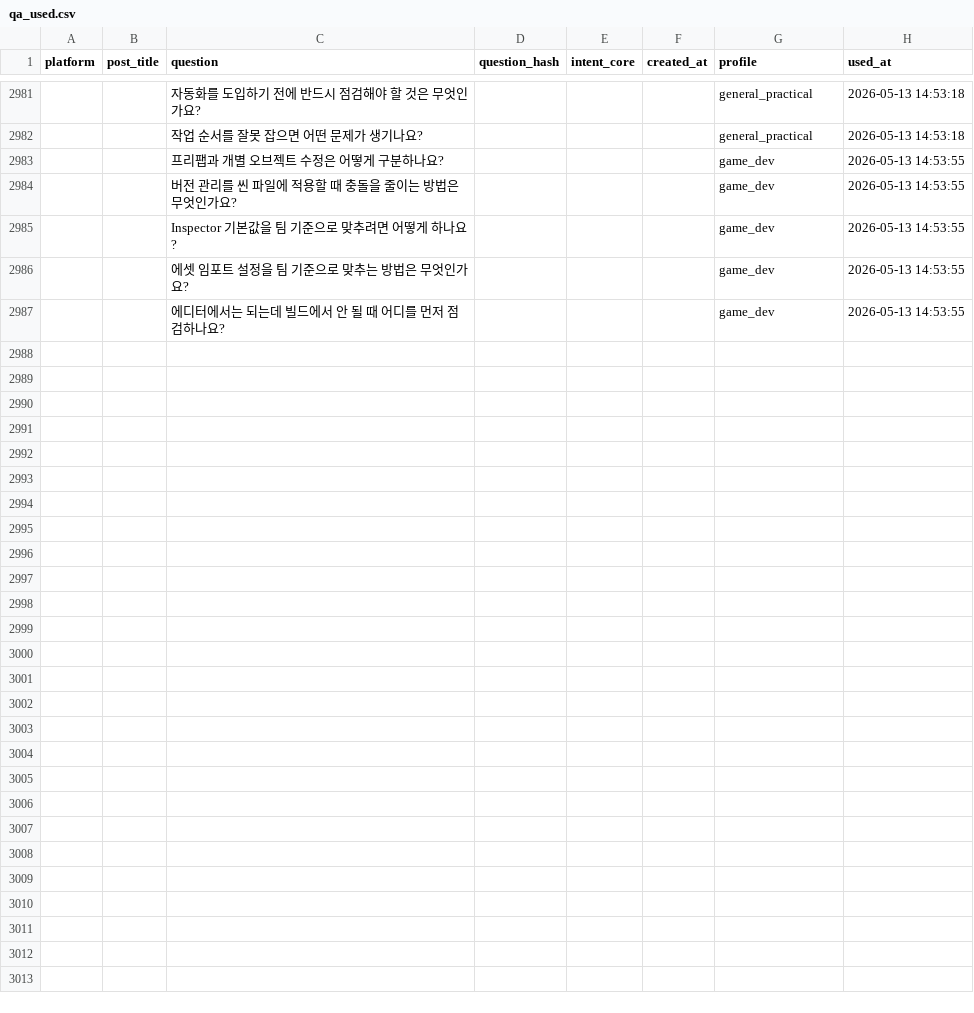
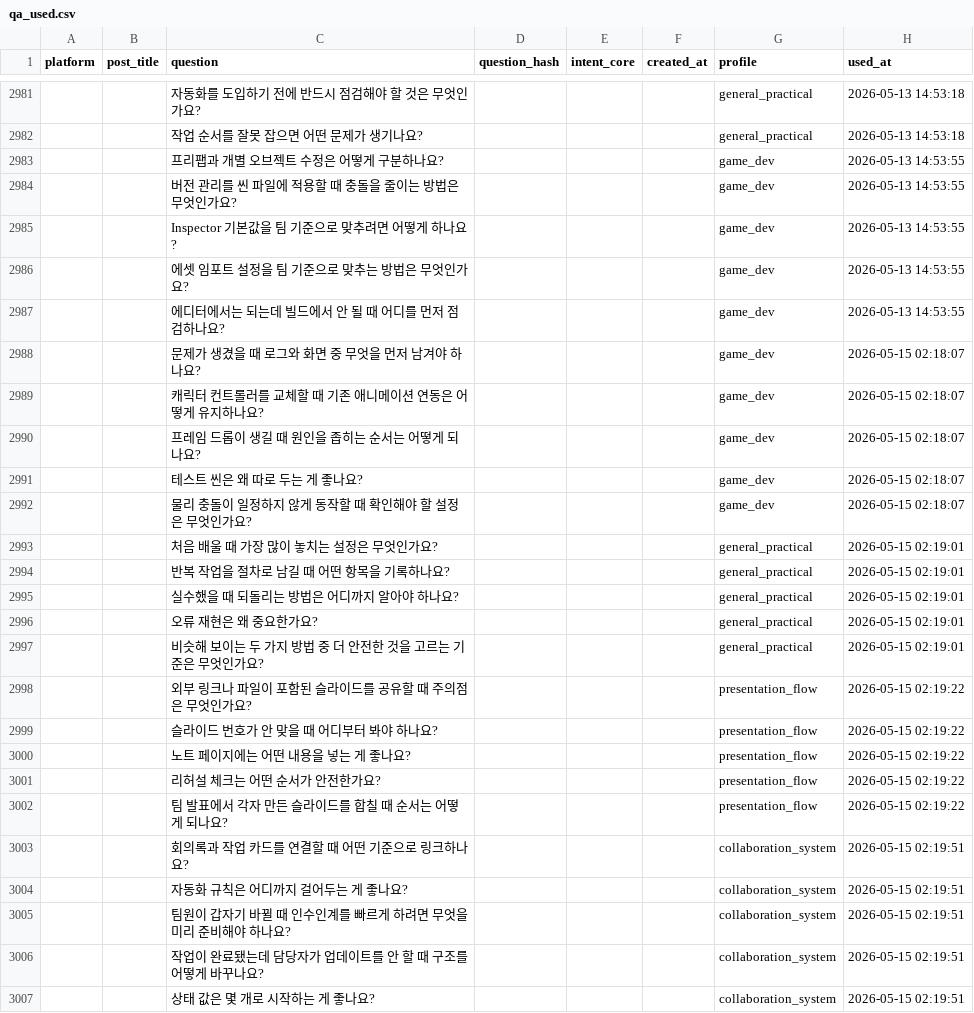
Before and after one commit to RaphaelAhn/BlogAuto, a CSV file: automation/data/qa_used.csv, drawn as a sheet; only a part is shown, gaps mark what is left out; the diff names each change by its address in the sheet, - before the commit and + after, or states it on an @@ line.

```diff
--- a/automation/data/qa_used.csv
+++ b/automation/data/qa_used.csv
+row 2988:  |  | 문제가 생겼을 때 로그와 화면 중 무엇을 먼저 남겨야 하나요? |  |  |  | game_dev | 2026-05-15 02:18:07
+row 2989:  |  | 캐릭터 컨트롤러를 교체할 때 기존 애니메이션 연동은 어떻게 유지하나요? |  |  |  | game_dev | 2026-05-15 02:18:07
+row 2990:  |  | 프레임 드롭이 생길 때 원인을 좁히는 순서는 어떻게 되나요? |  |  |  | game_dev | 2026-05-15 02:18:07
+row 2991:  |  | 테스트 씬은 왜 따로 두는 게 좋나요? |  |  |  | game_dev | 2026-05-15 02:18:07
+row 2992:  |  | 물리 충돌이 일정하지 않게 동작할 때 확인해야 할 설정은 무엇인가요? |  |  |  | game_dev | 2026-05-15 02:18:07
+row 2993:  |  | 처음 배울 때 가장 많이 놓치는 설정은 무엇인가요? |  |  |  | general_practical | 2026-05-15 02:19:01
+row 2994:  |  | 반복 작업을 절차로 남길 때 어떤 항목을 기록하나요? |  |  |  | general_practical | 2026-05-15 02:19:01
+row 2995:  |  | 실수했을 때 되돌리는 방법은 어디까지 알아야 하나요? |  |  |  | general_practical | 2026-05-15 02:19:01
+row 2996:  |  | 오류 재현은 왜 중요한가요? |  |  |  | general_practical | 2026-05-15 02:19:01
+row 2997:  |  | 비슷해 보이는 두 가지 방법 중 더 안전한 것을 고르는 기준은 무엇인가요? |  |  |  | general_practical | 2026-05-15 02:19:01
+row 2998:  |  | 외부 링크나 파일이 포함된 슬라이드를 공유할 때 주의점은 무엇인가요? |  |  |  | presentation_flow | 2026-05-15 02:19:22
+row 2999:  |  | 슬라이드 번호가 안 맞을 때 어디부터 봐야 하나요? |  |  |  | presentation_flow | 2026-05-15 02:19:22
+row 3000:  |  | 노트 페이지에는 어떤 내용을 넣는 게 좋나요? |  |  |  | presentation_flow | 2026-05-15 02:19:22
+row 3001:  |  | 리허설 체크는 어떤 순서가 안전한가요? |  |  |  | presentation_flow | 2026-05-15 02:19:22
+row 3002:  |  | 팀 발표에서 각자 만든 슬라이드를 합칠 때 순서는 어떻게 되나요? |  |  |  | presentation_flow | 2026-05-15 02:19:22
+row 3003:  |  | 회의록과 작업 카드를 연결할 때 어떤 기준으로 링크하나요? |  |  |  | collaboration_system | 2026-05-15 02:19:51
+row 3004:  |  | 자동화 규칙은 어디까지 걸어두는 게 좋나요? |  |  |  | collaboration_system | 2026-05-15 02:19:51
+row 3005:  |  | 팀원이 갑자기 바뀔 때 인수인계를 빠르게 하려면 무엇을 미리 준비해야 하나요? |  |  |  | collaboration_system | 2026-05-15 02:19:51
+row 3006:  |  | 작업이 완료됐는데 담당자가 업데이트를 안 할 때 구조를 어떻게 바꾸나요? |  |  |  | collaboration_system | 2026-05-15 02:19:51
+row 3007:  |  | 상태 값은 몇 개로 시작하는 게 좋나요? |  |  |  | collaboration_system | 2026-05-15 02:19:51
```
Also changed, not shown: automation/data/content_quality_log.csv, automation/data/similarity_report_history.csv, 11 other files.
